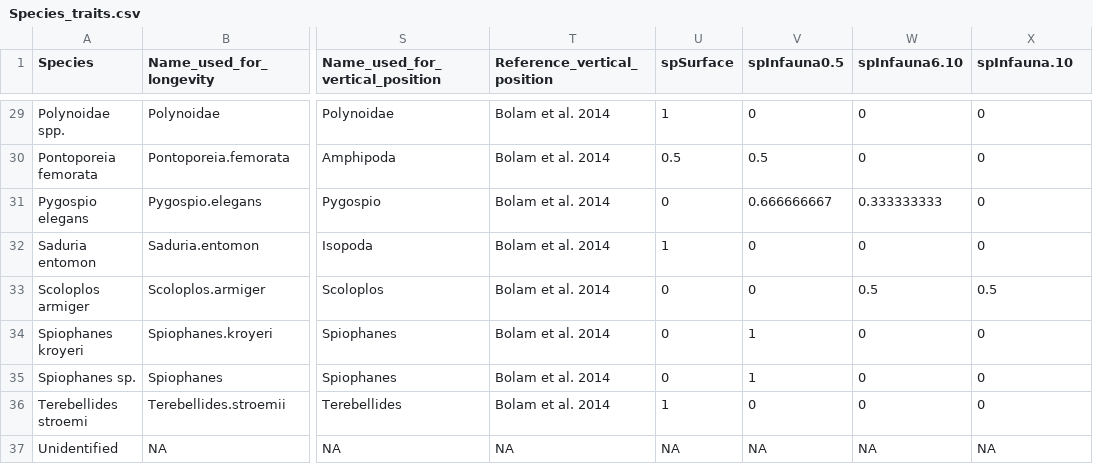
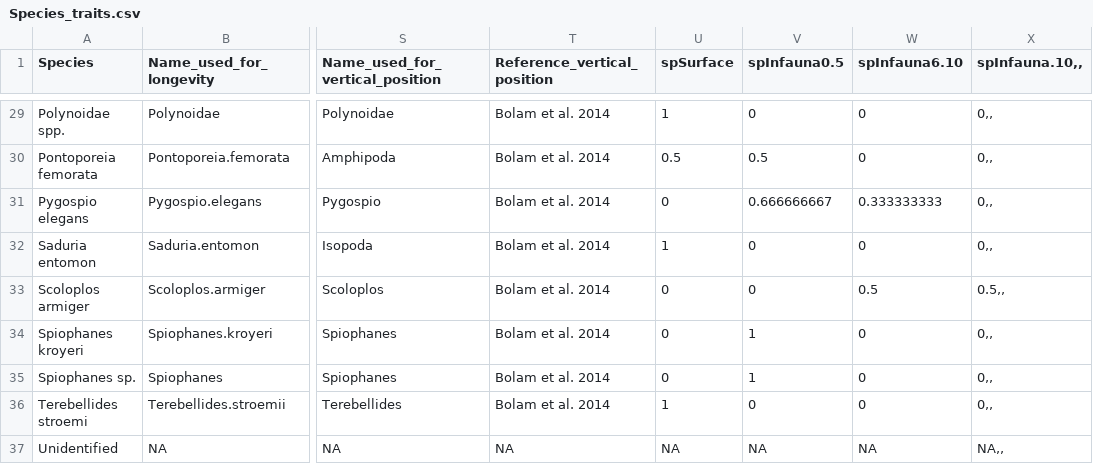
Before and after one commit to Dvandenderen/Oxytrawl, a CSV file: 1 - Data inputs/Species_traits.csv, drawn as a sheet; only a part is shown, gaps mark what is left out; the diff covers the shown part only; the diff names each change by its address in the sheet, - before the commit and + after, or states it on an @@ line.

```diff
--- a/1 - Data inputs/Species_traits.csv
+++ b/1 - Data inputs/Species_traits.csv
-X1: spInfauna.10
+X1: spInfauna.10,,
-X29:X32 (spInfauna.10,,): 0
+X29:X32 (spInfauna.10,,): 0,,
-X33 (spInfauna.10,,): 0.5
+X33 (spInfauna.10,,): 0.5,,
-X34:X36 (spInfauna.10,,): 0
+X34:X36 (spInfauna.10,,): 0,,
-X37 (spInfauna.10,,): NA
+X37 (spInfauna.10,,): NA,,
```
Also changed, not shown: 24 edited cells elsewhere in this file, 1 - Data inputs/BC_biomass.csv, 1 - Data inputs/L-W_relationships.csv.
